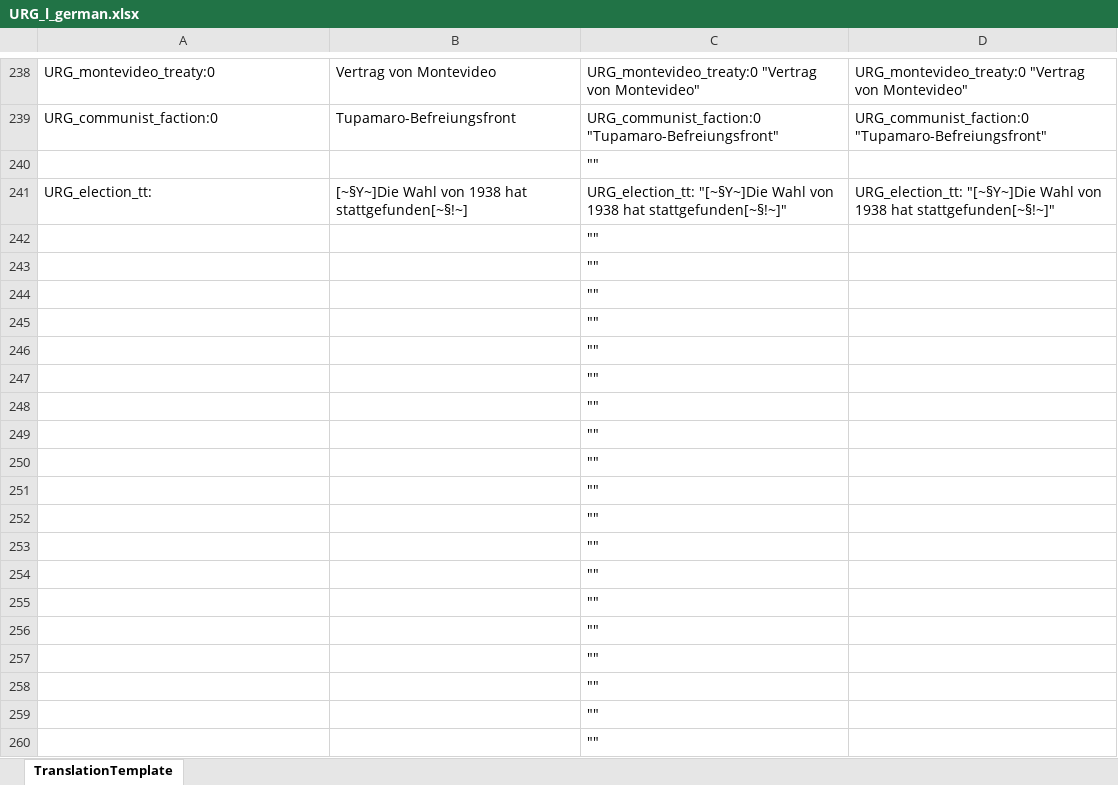
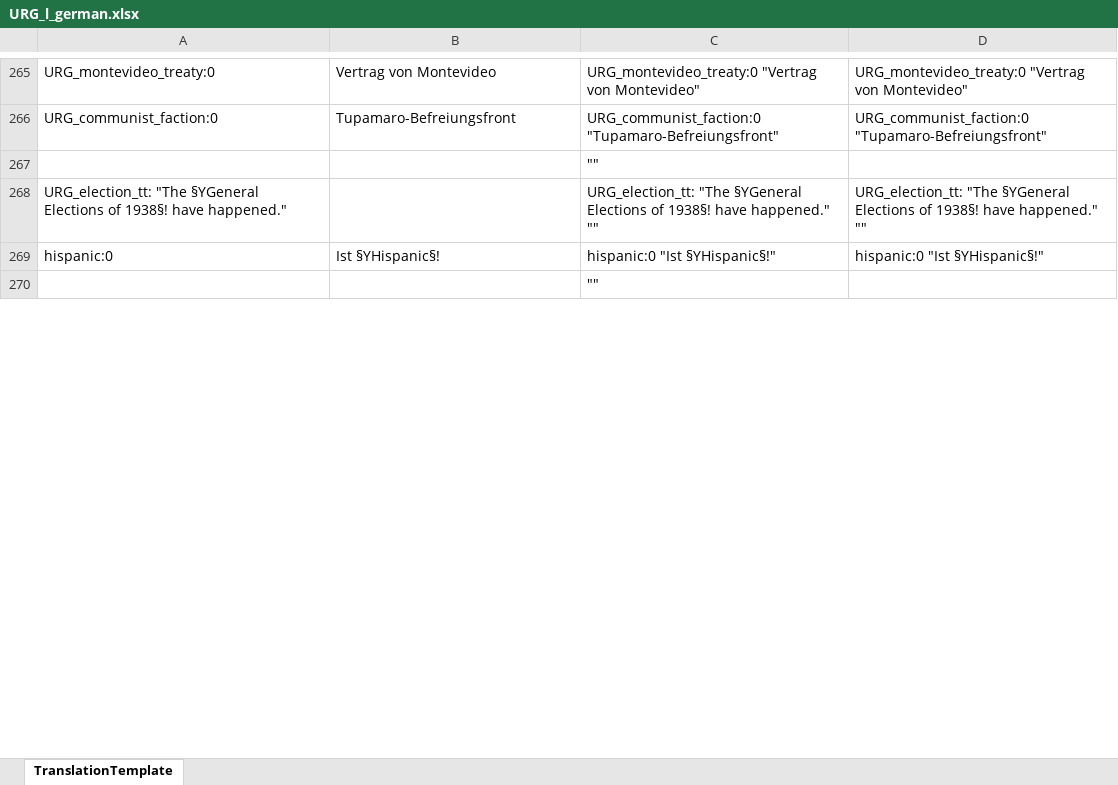
Before and after one commit to raubwuerger/Hearts-of-Iron-IV_RoadTo56, an Excel workbook: 2421485863/localisation/excel/URG_l_german.xlsx, sheet TranslationTemplate, drawn as a sheet; only a part is shown, gaps mark what is left out; values as stored, in another font and other column widths than the file's, no borders; removed rows and columns are numbered as before the commit, all else as after; the diff covers the shown part only; the diff names each change by its address in the sheet, - before the commit and + after, or states it on an @@ line.

```diff
--- a/2421485863/localisation/excel/URG_l_german.xlsx (sheet TranslationTemplate)
+++ b/2421485863/localisation/excel/URG_l_german.xlsx (sheet TranslationTemplate)
-row 241: URG_election_tt: | [~§Y~]Die Wahl von 1938 hat stattgefunden[~§!~] | URG_election_tt: "[~§Y~]Die Wahl von 1938 hat stattgefunden[~§!~]" | URG_election_tt: "[~§Y~]Die Wahl von 1938 hat stattgefunden[~§!~]"
+row 268: URG_election_tt: "The §YGeneral Elections of 1938§! have happened." |  | URG_election_tt: "The §YGeneral Elections of 1938§! have happened." "" | URG_election_tt: "The §YGeneral Elections of 1938§! have happened." ""
+row 269: hispanic:0 | Ist §YHispanic§! | hispanic:0 "Ist §YHispanic§!" | hispanic:0 "Ist §YHispanic§!"
-row 243:  |  | ""
-row 244:  |  | ""
-row 245:  |  | ""
-row 246:  |  | ""
-row 247:  |  | ""
-row 248:  |  | ""
-row 249:  |  | ""
-row 250:  |  | ""
-row 251:  |  | ""
-row 252:  |  | ""
-row 253:  |  | ""
-row 254:  |  | ""
-row 255:  |  | ""
-row 256:  |  | ""
-row 257:  |  | ""
-row 258:  |  | ""
-row 259:  |  | ""
-row 260:  |  | ""
```
Also changed, not shown: 36 added rows, 245 removed rows and 241 edited cells elsewhere in this sheet, formulas that keep their value, 2421485863/localisation/excel/AFG_l_german.xlsx, 2421485863/localisation/excel/ARM_l_german.xlsx, 57 other files.
